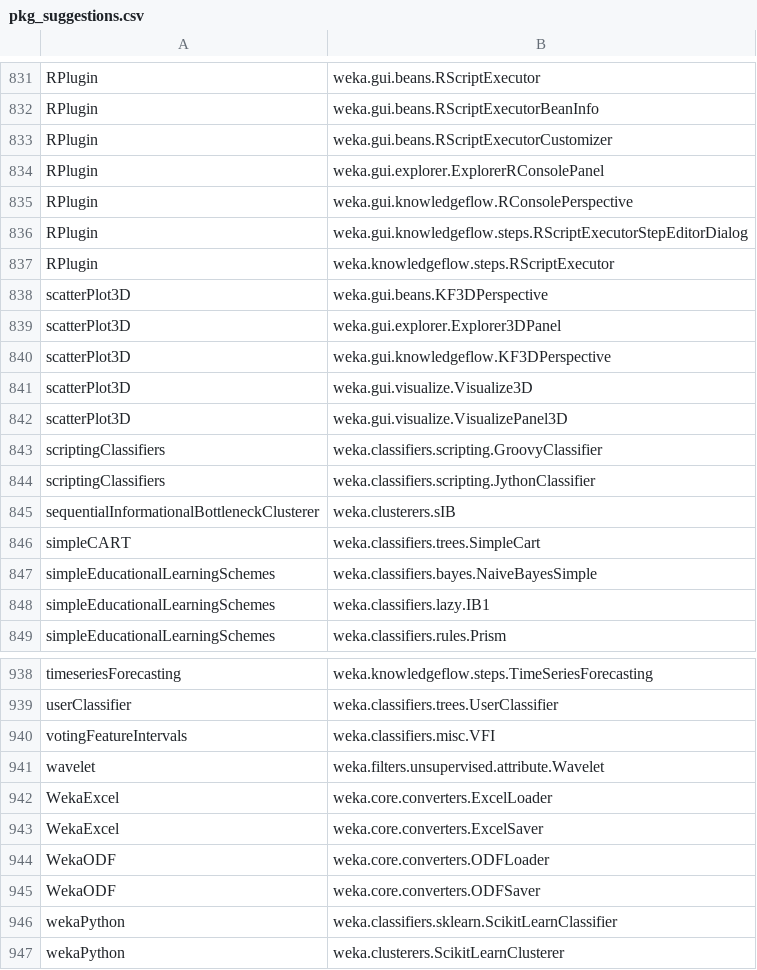
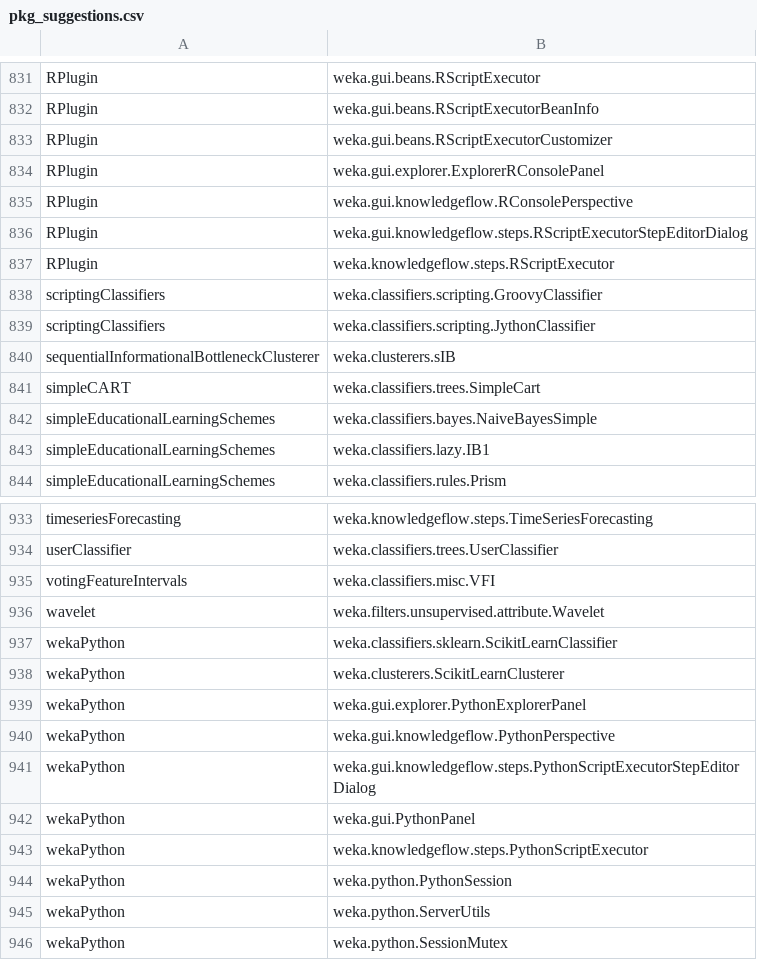
Before and after one commit to fracpete/python-weka-wrapper3, a CSV file: python/weka/lib/pkg_suggestions.csv, drawn as a sheet; only a part is shown, gaps mark what is left out; the shorter side is filled out with more unchanged rows.

Commit message:
updated

```diff
--- a/python/weka/lib/pkg_suggestions.csv
+++ b/python/weka/lib/pkg_suggestions.csv
@@ -837,7 +837,2 @@ RPlugin,weka.gui.knowledgeflow.steps.RScriptExecutorStepEditorDialog
 RPlugin,weka.knowledgeflow.steps.RScriptExecutor
-scatterPlot3D,weka.gui.beans.KF3DPerspective
-scatterPlot3D,weka.gui.explorer.Explorer3DPanel
-scatterPlot3D,weka.gui.knowledgeflow.KF3DPerspective
-scatterPlot3D,weka.gui.visualize.Visualize3D
-scatterPlot3D,weka.gui.visualize.VisualizePanel3D
 scriptingClassifiers,weka.classifiers.scripting.GroovyClassifier
@@ -941,6 +936,2 @@ votingFeatureIntervals,weka.classifiers.misc.VFI
 wavelet,weka.filters.unsupervised.attribute.Wavelet
-WekaExcel,weka.core.converters.ExcelLoader
-WekaExcel,weka.core.converters.ExcelSaver
-WekaODF,weka.core.converters.ODFLoader
-WekaODF,weka.core.converters.ODFSaver
 wekaPython,weka.classifiers.sklearn.ScikitLearnClassifier
```
